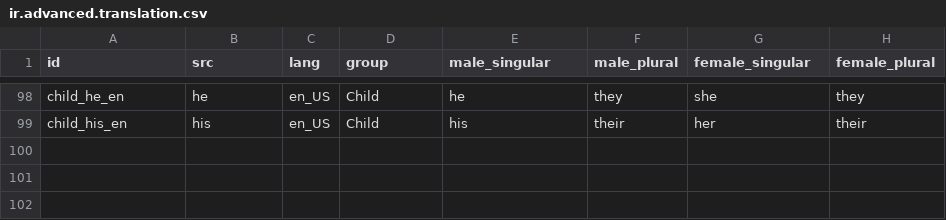
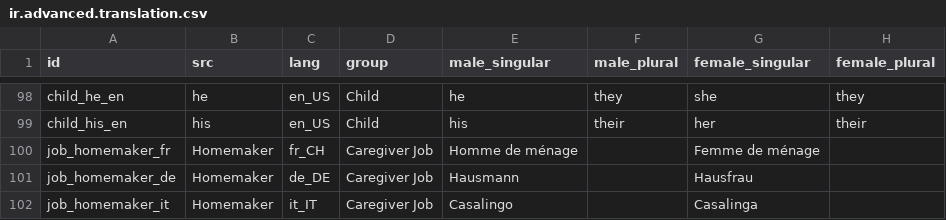
Before and after one commit to CompassionCH/compassion-modules, a CSV file: child_compassion/data/ir.advanced.translation.csv, drawn as a sheet; only a part is shown, gaps mark what is left out.

```diff
--- a/child_compassion/data/ir.advanced.translation.csv
+++ b/child_compassion/data/ir.advanced.translation.csv
@@ -99 +99,4 @@ child_he_en,he,en_US,Child,he,they,she,they
 child_his_en,his,en_US,Child,his,their,her,their
+job_homemaker_fr,Homemaker,fr_CH,Caregiver Job,Homme de ménage,,Femme de ménage,
+job_homemaker_de,Homemaker,de_DE,Caregiver Job,Hausmann,,Hausfrau,
+job_homemaker_it,Homemaker,it_IT,Caregiver Job,Casalingo,,Casalinga,
```
Also changed, not shown: 1 other file.
